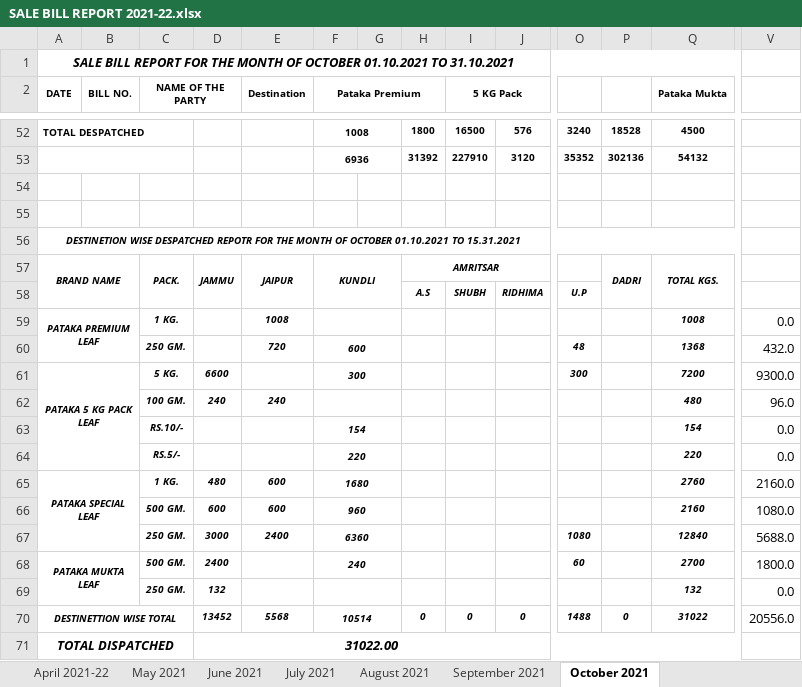
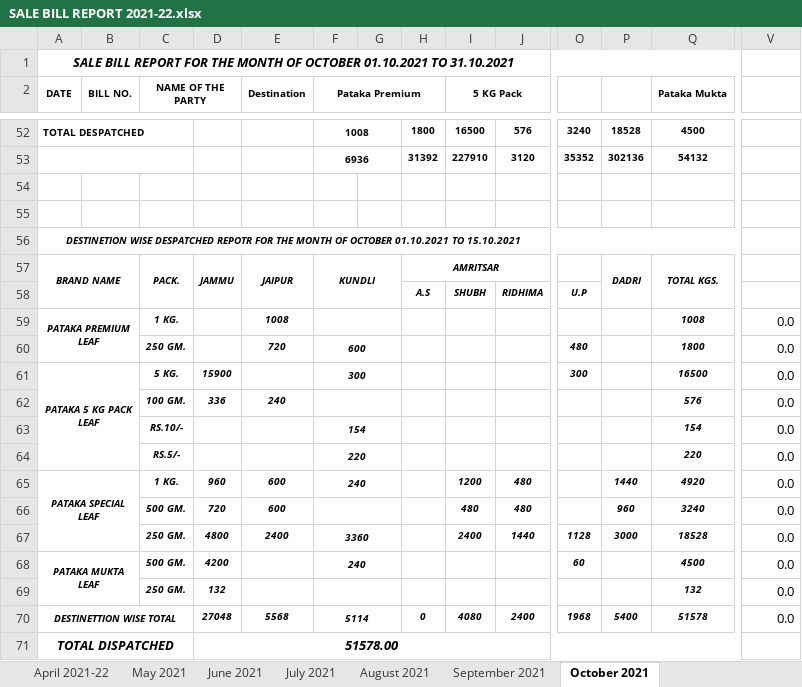
Before and after one commit to TusharPanja15/excel, an Excel workbook: SALE BILL REPORT 2021-22.xlsx, sheet October 2021, drawn as a sheet; only a part is shown, gaps mark what is left out; values as stored, in another font and other column widths than the file's, no borders; removed rows and columns are numbered as before the commit, all else as after; rows hold the shown columns only; the diff covers the shown part only; the diff names each change by its address in the sheet, - before the commit and + after, or states it on an @@ line.

```diff
--- a/SALE BILL REPORT 2021-22.xlsx (sheet October 2021)
+++ b/SALE BILL REPORT 2021-22.xlsx (sheet October 2021)
-A56 (DATE): …01.10.2021 TO 15.31.2021
+A56 (DATE): …01.10.2021 TO 15.10.2021
-O60: 48
+O60: 480
-Q60 (Pataka Mukta): 1368
+Q60 (Pataka Mukta): 1800
-V60: 432.0
+V60: 0.0
-D61: 6600
+D61: 15900
-Q61 (Pataka Mukta): 7200
+Q61 (Pataka Mukta): 16500
-V61: 9300.0
+V61: 0.0
-row 62:  |  | 100 GM. | 240 | 240 |  |  |  |  |  |  |  | 480 | 96.0
+row 62:  |  | 100 GM. | 336 | 240 |  |  |  |  |  |  |  | 576 | 0.0
-D65: 480
+D65: 960
-F65 (Pataka Premium): 1680
+F65 (Pataka Premium): 240
-I65 (5 KG Pack): (empty)
+I65 (5 KG Pack): 1200
-J65: (empty)
+J65: 480
-P65: (empty)
+P65: 1440
-Q65 (Pataka Mukta): 2760
+Q65 (Pataka Mukta): 4920
-V65: 2160.0
+V65: 0.0
-row 66:  |  | 500 GM. | 600 | 600 | 960 |  |  |  |  |  |  | 2160 | 1080.0
-row 67:  |  | 250 GM. | 3000 | 2400 | 6360 |  |  |  |  | 1080 |  | 12840 | 5688.0
+row 66:  |  | 500 GM. | 720 | 600 |  |  |  | 480 | 480 |  | 960 | 3240 | 0.0
+row 67:  |  | 250 GM. | 4800 | 2400 | 3360 |  |  | 2400 | 1440 | 1128 | 3000 | 18528 | 0.0
-D68: 2400
+D68: 4200
-Q68 (Pataka Mukta): 2700
+Q68 (Pataka Mukta): 4500
-V68: 1800.0
+V68: 0.0
-D70: 13452
+D70: 27048
-F70 (Pataka Premium): 10514
+F70 (Pataka Premium): 5114
-I70 (5 KG Pack): 0
+I70 (5 KG Pack): 4080
-J70: 0
+J70: 2400
-O70: 1488
+O70: 1968
-P70: 0
+P70: 5400
-Q70 (Pataka Mukta): 31022
+Q70 (Pataka Mukta): 51578
-V70: 20556.0
+V70: 0.0
-D71: 31022.00
+D71: 51578.00
```
Also changed, not shown: 1 added row, 1 removed row and 1 edited cell elsewhere in this sheet, BLENDED TEA STOCK REGISTER 2021-22.xlsx, D.K STATEMENT -2021-22.xlsx, 3 other files.
